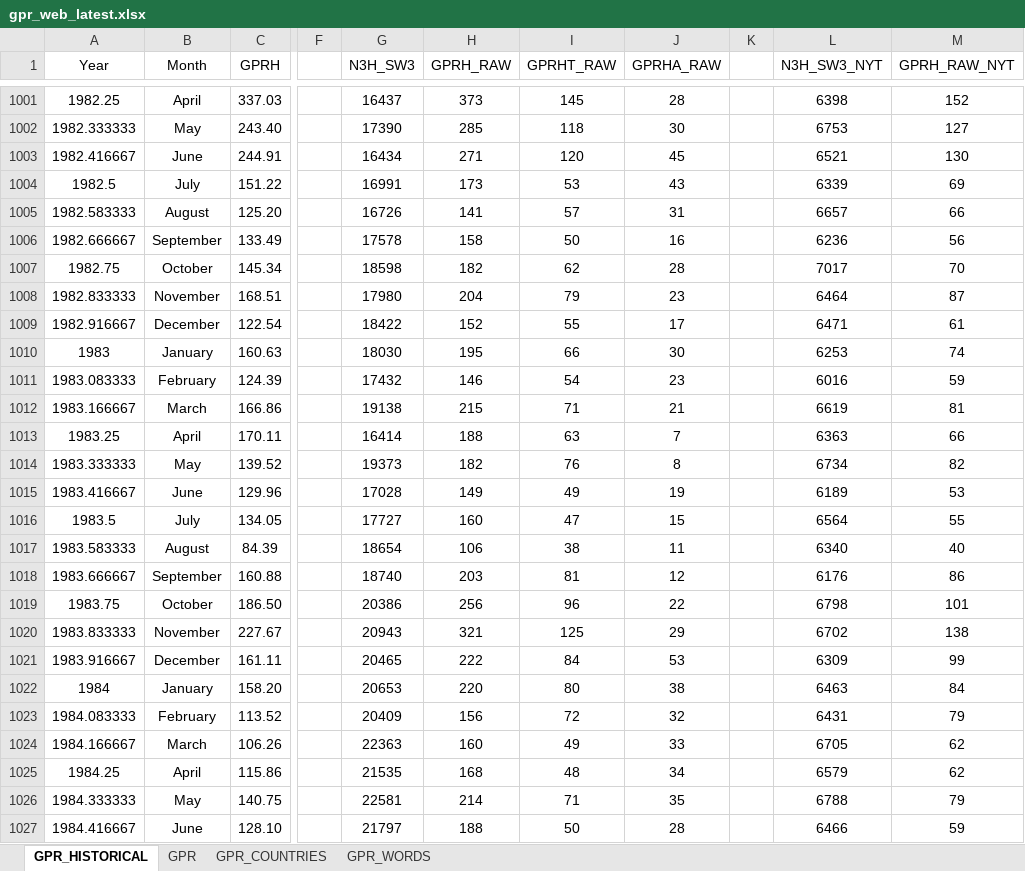
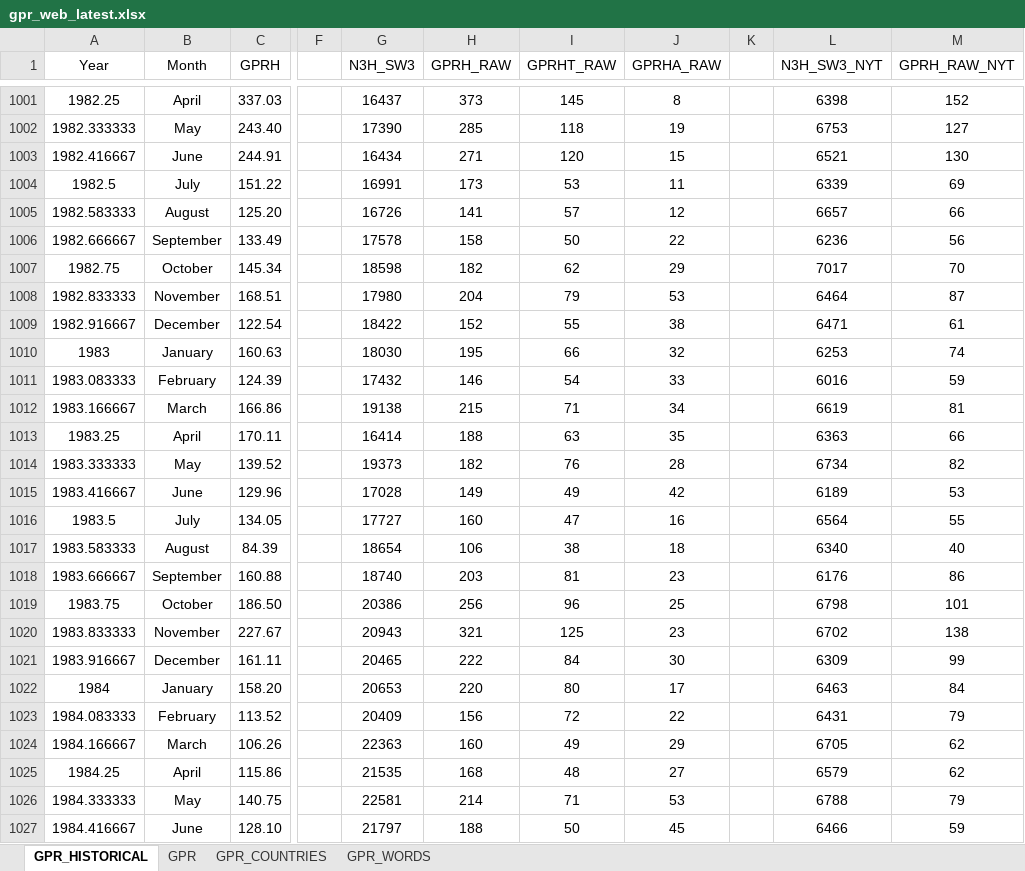
Before and after one commit to iacoviel/iacoviel.github.io, an Excel workbook: gpr_files/gpr_web_latest.xlsx, sheet GPR_HISTORICAL, drawn as a sheet; only a part is shown, gaps mark what is left out; values as stored, in another font and other column widths than the file's, no borders; the diff covers the shown part only; the diff names each change by its address in the sheet, - before the commit and + after, or states it on an @@ line.

Commit message:
Add files via upload

```diff
--- a/gpr_files/gpr_web_latest.xlsx (sheet GPR_HISTORICAL)
+++ b/gpr_files/gpr_web_latest.xlsx (sheet GPR_HISTORICAL)
-J1001 (GPRHA_RAW): 28
+J1001 (GPRHA_RAW): 8
-J1002 (GPRHA_RAW): 30
+J1002 (GPRHA_RAW): 19
-J1003 (GPRHA_RAW): 45
+J1003 (GPRHA_RAW): 15
-J1004 (GPRHA_RAW): 43
+J1004 (GPRHA_RAW): 11
-J1005 (GPRHA_RAW): 31
+J1005 (GPRHA_RAW): 12
-J1006 (GPRHA_RAW): 16
+J1006 (GPRHA_RAW): 22
-J1007 (GPRHA_RAW): 28
+J1007 (GPRHA_RAW): 29
-J1008 (GPRHA_RAW): 23
+J1008 (GPRHA_RAW): 53
-J1009 (GPRHA_RAW): 17
+J1009 (GPRHA_RAW): 38
-J1010 (GPRHA_RAW): 30
+J1010 (GPRHA_RAW): 32
-J1011 (GPRHA_RAW): 23
+J1011 (GPRHA_RAW): 33
-J1012 (GPRHA_RAW): 21
+J1012 (GPRHA_RAW): 34
-J1013 (GPRHA_RAW): 7
+J1013 (GPRHA_RAW): 35
-J1014 (GPRHA_RAW): 8
+J1014 (GPRHA_RAW): 28
-J1015 (GPRHA_RAW): 19
+J1015 (GPRHA_RAW): 42
-J1016 (GPRHA_RAW): 15
+J1016 (GPRHA_RAW): 16
-J1017 (GPRHA_RAW): 11
+J1017 (GPRHA_RAW): 18
-J1018 (GPRHA_RAW): 12
+J1018 (GPRHA_RAW): 23
-J1019 (GPRHA_RAW): 22
+J1019 (GPRHA_RAW): 25
-J1020 (GPRHA_RAW): 29
+J1020 (GPRHA_RAW): 23
-J1021 (GPRHA_RAW): 53
+J1021 (GPRHA_RAW): 30
-J1022 (GPRHA_RAW): 38
+J1022 (GPRHA_RAW): 17
-J1023 (GPRHA_RAW): 32
+J1023 (GPRHA_RAW): 22
-J1024 (GPRHA_RAW): 33
+J1024 (GPRHA_RAW): 29
-J1025 (GPRHA_RAW): 34
+J1025 (GPRHA_RAW): 27
-J1026 (GPRHA_RAW): 35
+J1026 (GPRHA_RAW): 53
-J1027 (GPRHA_RAW): 28
+J1027 (GPRHA_RAW): 45
```
Also changed, not shown: 2 added rows and 372 edited cells elsewhere in this sheet, sheet GPR_COUNTRIES, sheet GPR.
